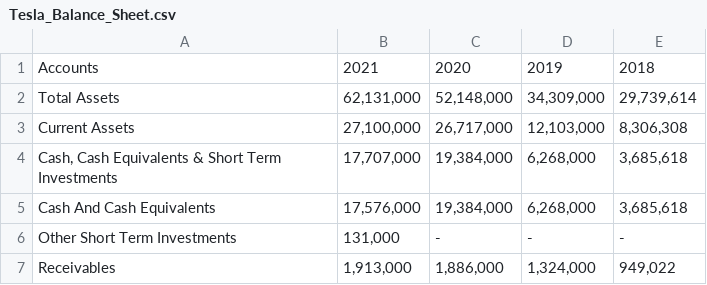
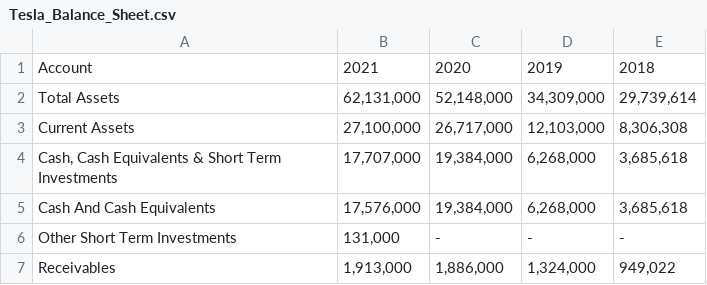
Before and after one commit to manu-lifesaver/tesla_finacial_indicators, a CSV file: Tesla_Balance_Sheet.csv, drawn as a sheet; only a part is shown.

Commit message:
Update Tesla_Balance_Sheet.csv

```diff
--- a/Tesla_Balance_Sheet.csv
+++ b/Tesla_Balance_Sheet.csv
@@ -1,2 +1,2 @@
-Accounts,2021,2020,2019,2018,
+Account,2021,2020,2019,2018,
 Total Assets,"62,131,000","52,148,000","34,309,000","29,739,614",
```
